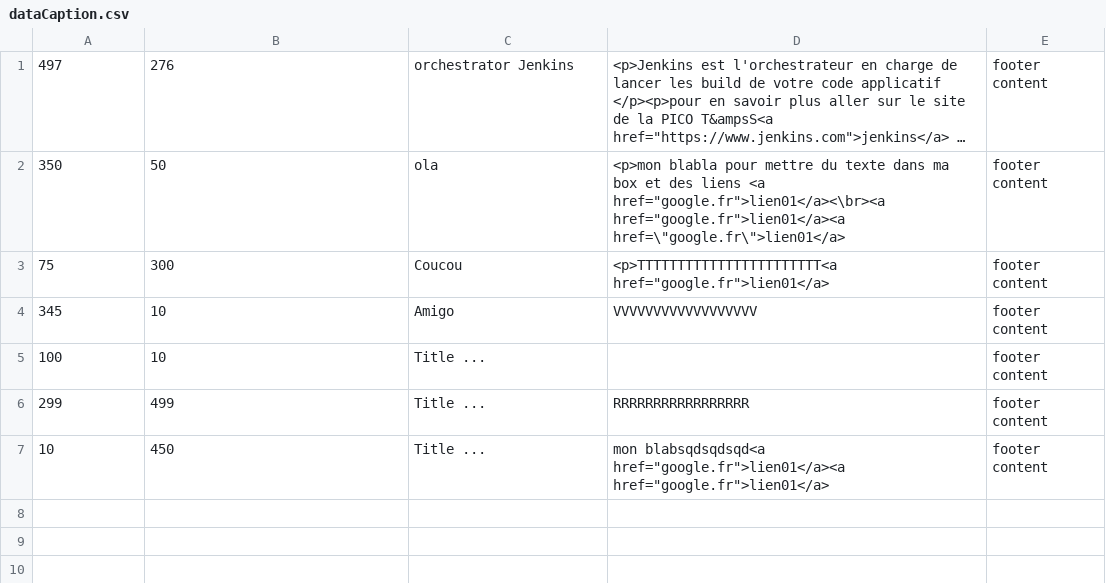
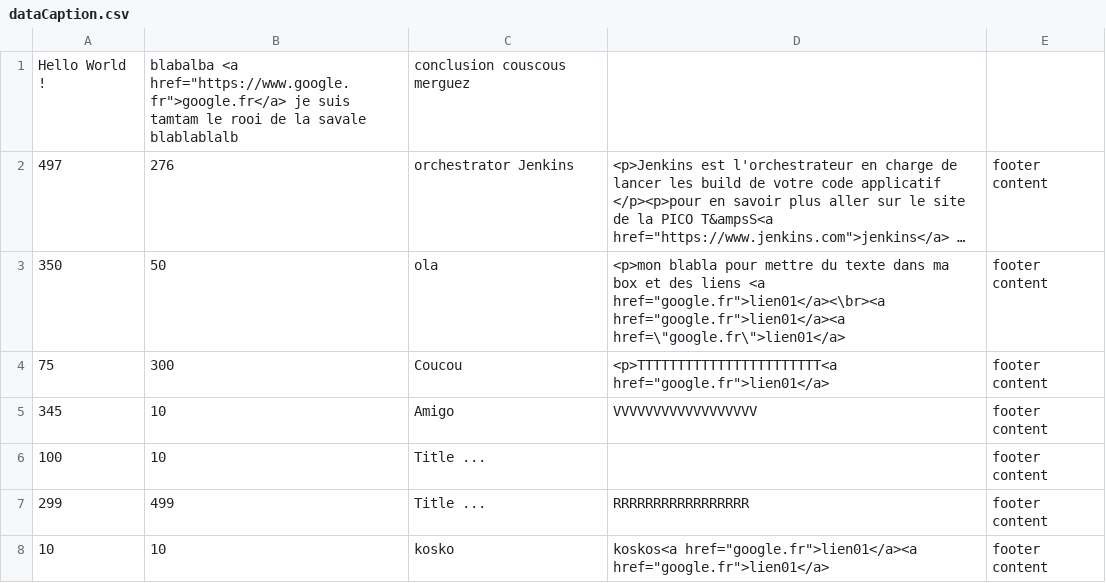
Before and after one commit to maslge/imageAreaDemo, a CSV file: src/dataCaption.csv, drawn as a sheet; long unchanged cells end in …; addresses are those after the commit; the diff names each change by its address in the sheet, - before the commit and + after, or states it on an @@ line.

```diff
--- a/src/dataCaption.csv
+++ b/src/dataCaption.csv
+row 1: Hello World ! | blabalba <a href="https://www.google.fr">google.fr</a> je suis tamtam le rooi de la savale blablablalb | conclusion couscous merguez
-B8: 450
+B8: 10
-C8: Title ...
+C8: kosko
-D8: mon blabsqdsqdsqd<a href="google.fr">lien01</a><a href="google.fr">lien01</a>
+D8: koskos<a href="google.fr">lien01</a><a href="google.fr">lien01</a>
```
Also changed, not shown: 5 other files.
